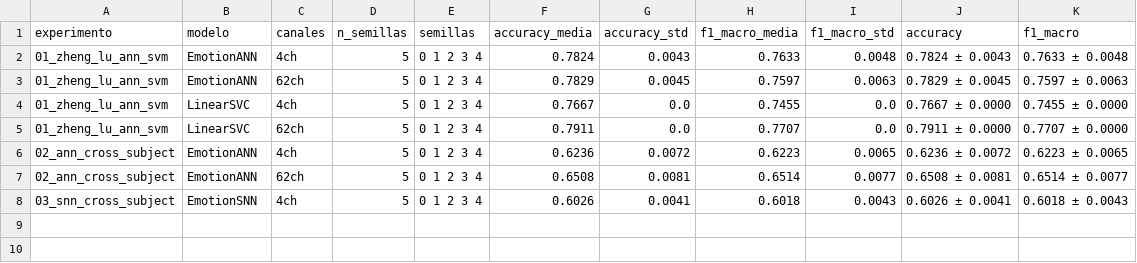
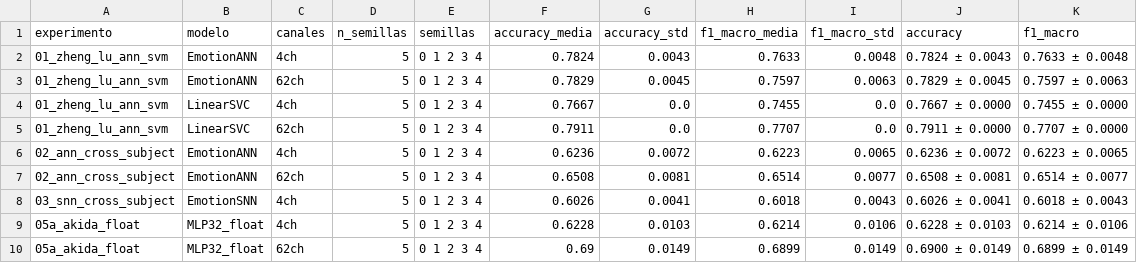
Before and after one commit to monicafdezlortal/tfg-snn-monica, a CSV file: results/summary.csv, drawn as a sheet; the diff names each change by its address in the sheet, - before the commit and + after, or states it on an @@ line.

Commit message:
Exp 05a (1/5): ANN para Akida en Keras, en float (5 semillas, 4 y 62 canales)
- Red: entrada -> Dense(32, sin bias) -> ReLU(max 15) -> Dropout(0.35)
  -> Dense(3, sin bias), sin BatchNorm. Hidden, dropout, lr (3.3e-4) y batch
  (512) de la mejor configuracion de 04a. QuantizeML y CNN2SNN aceptan el
  Dropout (lo quitan al convertir), asi que se mantiene.
- Mismo split, z-score por sujeto y pesos de clase que 02; mejor epoch por
  val_acc. La arquitectura NO es la de 02 (red mas pequena, sin BatchNorm, sin
  bias, dropout 0.35): la diferencia con 02 no es solo por pasar a Keras.
- Test: 4ch 0.6228 +- 0.0103 (02: 0.6236), 62ch 0.6900 +- 0.0149 (02: 0.6508).
- eeg_emotion/akida_tools.py: codigo comun de 05 (datos con cache en
  data/cache/, cuantizacion de la entrada, modelo, entrenamiento).
- scripts/run_05_seeds.sh: lanza las 5 semillas en paralelo con 1 hilo de TF
  (MAXJOBS limita los procesos; con 62 canales cada uno usa ~1 GB).

```diff
--- a/results/summary.csv
+++ b/results/summary.csv
+row 9: 05a_akida_float | MLP32_float | 4ch | 5 | 0 1 2 3 4 | 0.6228 | 0.0103 | 0.6214 | 0.0106 | 0.6228 ± 0.0103 | 0.6214 ± 0.0106
+row 10: 05a_akida_float | MLP32_float | 62ch | 5 | 0 1 2 3 4 | 0.69 | 0.0149 | 0.6899 | 0.0149 | 0.6900 ± 0.0149 | 0.6899 ± 0.0149
```
Also changed, not shown: 34 other files.
